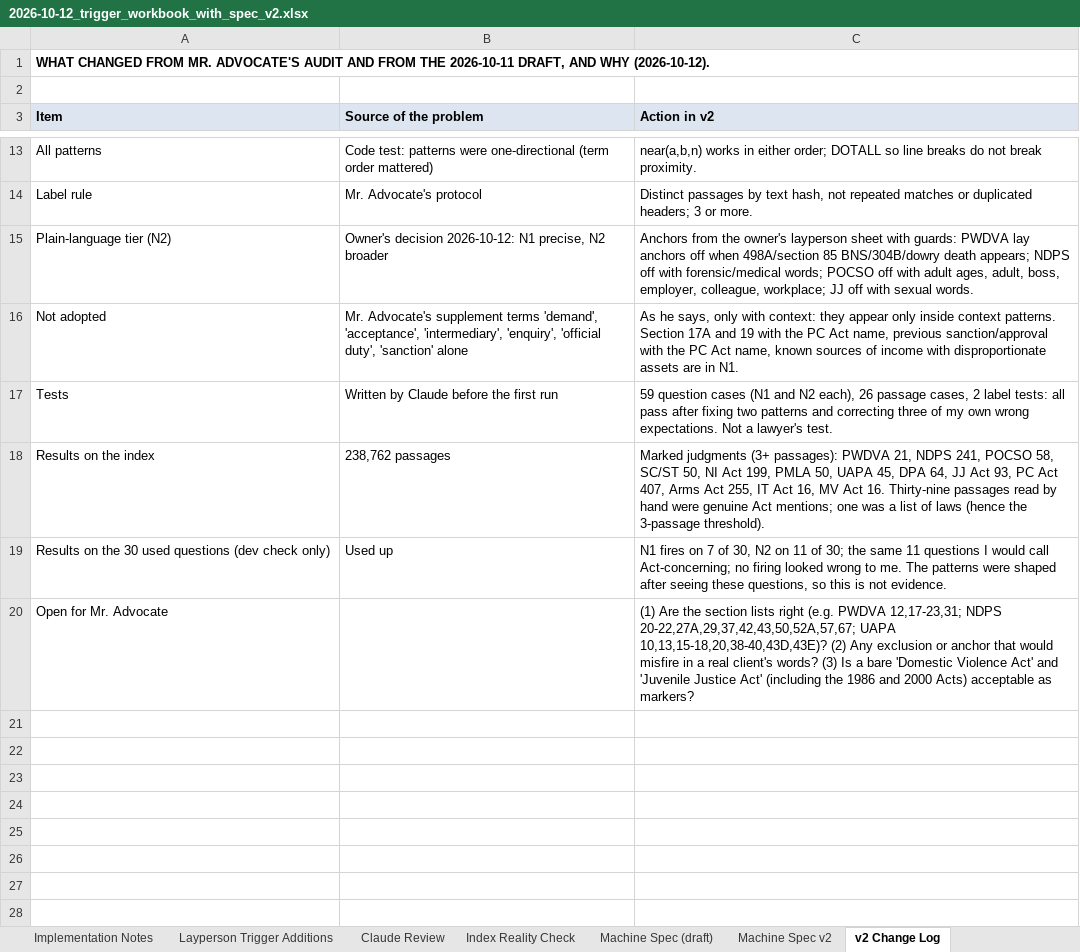
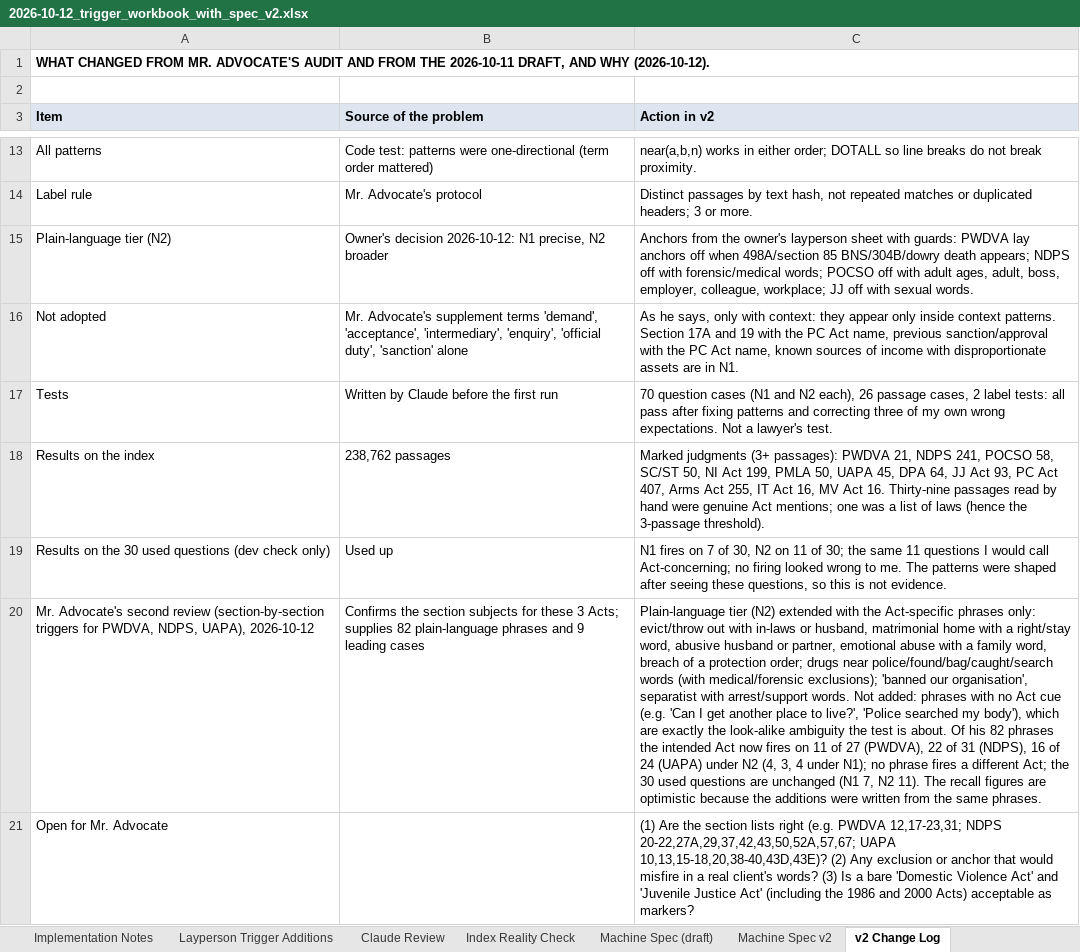
Before and after one commit to Tanbir-Ahm/recourse-sci-pool, an Excel workbook: review_data/ruler/inputs/2026-10-12_trigger_workbook_with_spec_v2.xlsx, sheet v2 Change Log, drawn as a sheet; only a part is shown, gaps mark what is left out; values as stored, in another font and other column widths than the file's, no borders; the diff names each change by its address in the sheet, - before the commit and + after, or states it on an @@ line.

```diff
--- a/review_data/ruler/inputs/2026-10-12_trigger_workbook_with_spec_v2.xlsx (sheet v2 Change Log)
+++ b/review_data/ruler/inputs/2026-10-12_trigger_workbook_with_spec_v2.xlsx (sheet v2 Change Log)
-C17 (Action in v2): 59 question cases (N1 and N2 each), 26 passage cases, 2 label tests: all pass after fixing two patterns and…
+C17 (Action in v2): 70 question cases (N1 and N2 each), 26 passage cases, 2 label tests: all pass after fixing patterns and…
+row 20: Mr. Advocate's second review (section-by-section triggers for PWDVA, NDPS, UAPA), 2026-10-12 | Confirms the section subjects for these 3 Acts; supplies 82 plain-language phrases and 9 leading cases | Plain-language tier (N2) extended with the Act-specific phrases only: evict/throw out with in-laws or husband, matrimonial home with a right/stay word, abusive husband or partner, emotional abuse with a family word, breach of a protection order; drugs near police/found/bag/caught/search words (with medical/forensic exclusions); 'banned our organisation', separatist with arrest/support words. Not added: phrases with no Act cue (e.g. 'Can I get another place to live?', 'Police searched my body'), which are exactly the look-alike ambiguity the test is about. Of his 82 phrases the intended Act now fires on 11 of 27 (PWDVA), 22 of 31 (NDPS), 16 of 24 (UAPA) under N2 (4, 3, 4 under N1); no phrase fires a different Act; the 30 used questions are unchanged (N1 7, N2 11). The recall figures are optimistic because the additions were written from the same phrases.
```
Also changed, not shown: sheet Machine Spec v2, 8 other files.
